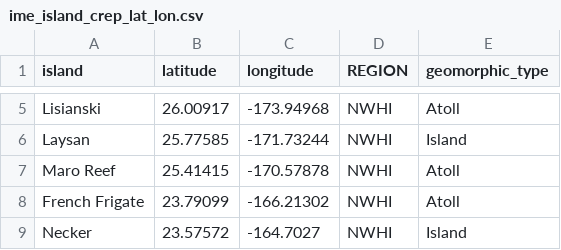
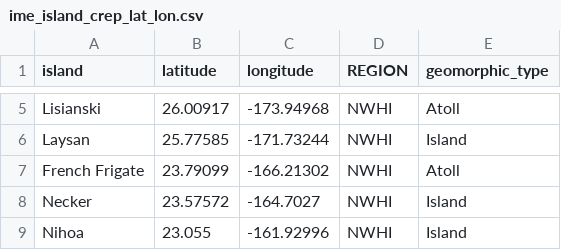
Before and after one commit to jpwrobinson/PelagicReefs, a CSV file: ime_island_crep_lat_lon.csv, drawn as a sheet; only a part is shown, gaps mark what is left out; the shorter side is filled out with more unchanged rows; the diff names each change by its address in the sheet, - before the commit and + after, or states it on an @@ line.

```diff
--- a/ime_island_crep_lat_lon.csv
+++ b/ime_island_crep_lat_lon.csv
-row 7: Maro Reef | 25.41415 | -170.57878 | NWHI | Atoll
```
Also changed, not shown: 8 other files.
